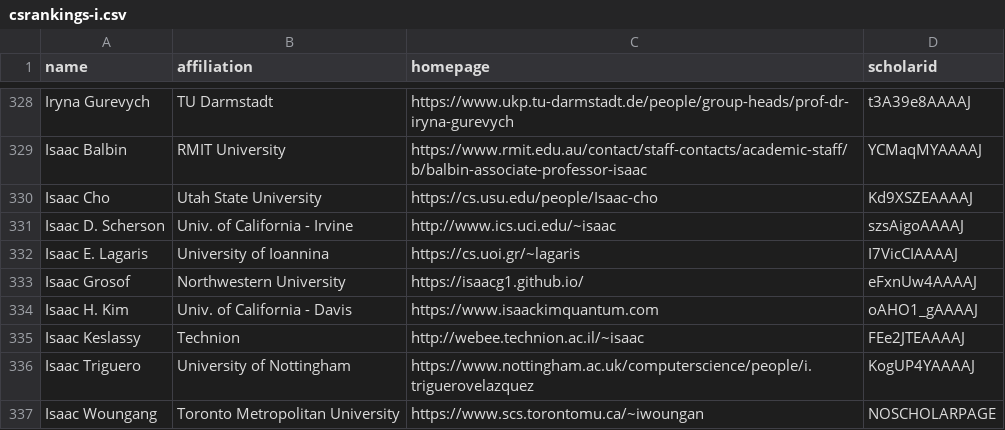
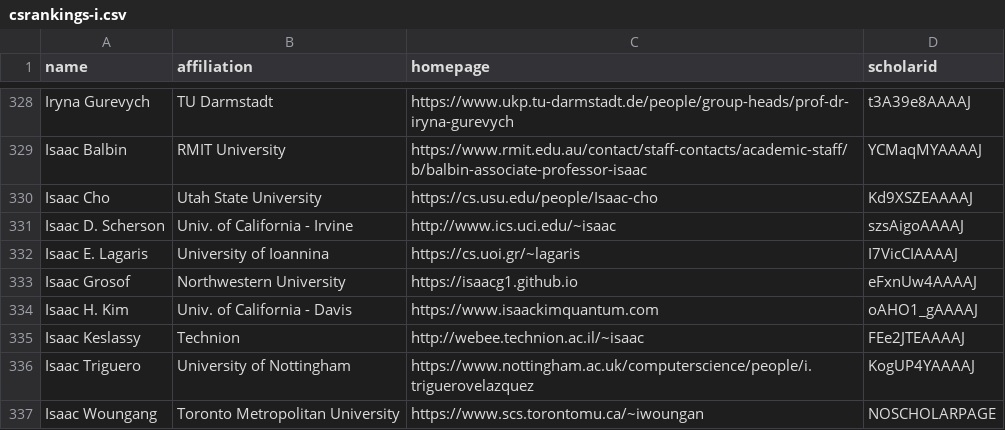
Before and after one commit to LiuFang816/CSrankings, a CSV file: csrankings-i.csv, drawn as a sheet; only a part is shown, gaps mark what is left out.

```diff
--- a/csrankings-i.csv
+++ b/csrankings-i.csv
@@ -332,3 +332,3 @@ Isaac D. Scherson,Univ. of California - Irvine,http://www.ics.uci.edu/~isaac,szs
 Isaac E. Lagaris,University of Ioannina,https://cs.uoi.gr/~lagaris,I7VicCIAAAAJ
-Isaac Grosof,Northwestern University,https://isaacg1.github.io/,eFxnUw4AAAAJ
+Isaac Grosof,Northwestern University,https://isaacg1.github.io,eFxnUw4AAAAJ
 Isaac H. Kim,Univ. of California - Davis,https://www.isaackimquantum.com,oAHO1_gAAAAJ
```
Also changed, not shown: csrankings-k.csv, csrankings-t.csv, 1 other file.
